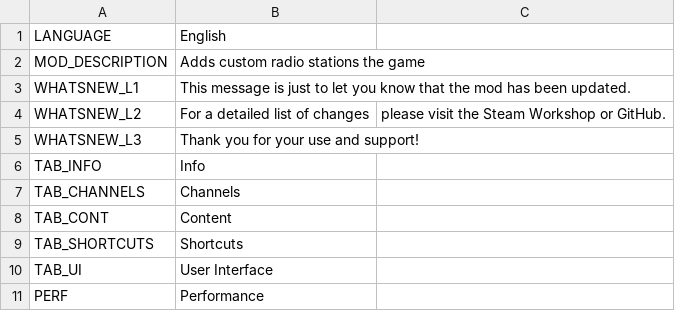
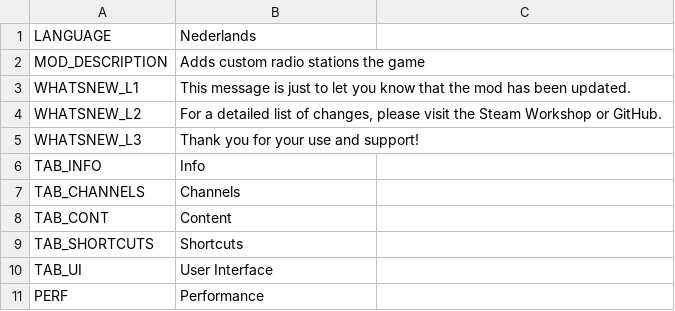
Before and after one commit to will258012/CSLMusicModRevisited, a CSV file: CSLMusicMod/Translations/nl-NL.csv, drawn as a sheet; only a part is shown.

Commit message:
New translations en-en.csv (Dutch)

```diff
--- a/CSLMusicMod/Translations/nl-NL.csv
+++ b/CSLMusicMod/Translations/nl-NL.csv
@@ -1,5 +1,5 @@
-"LANGUAGE","English",""
+"LANGUAGE","Nederlands",""
 "MOD_DESCRIPTION","Adds custom radio stations the game",""
 "WHATSNEW_L1","This message is just to let you know that the mod has been updated.",""
-"WHATSNEW_L2","For a detailed list of changes"," please visit the Steam Workshop or GitHub."
+"WHATSNEW_L2","For a detailed list of changes, please visit the Steam Workshop or GitHub.",""
 "WHATSNEW_L3","Thank you for your use and support!",""
```
